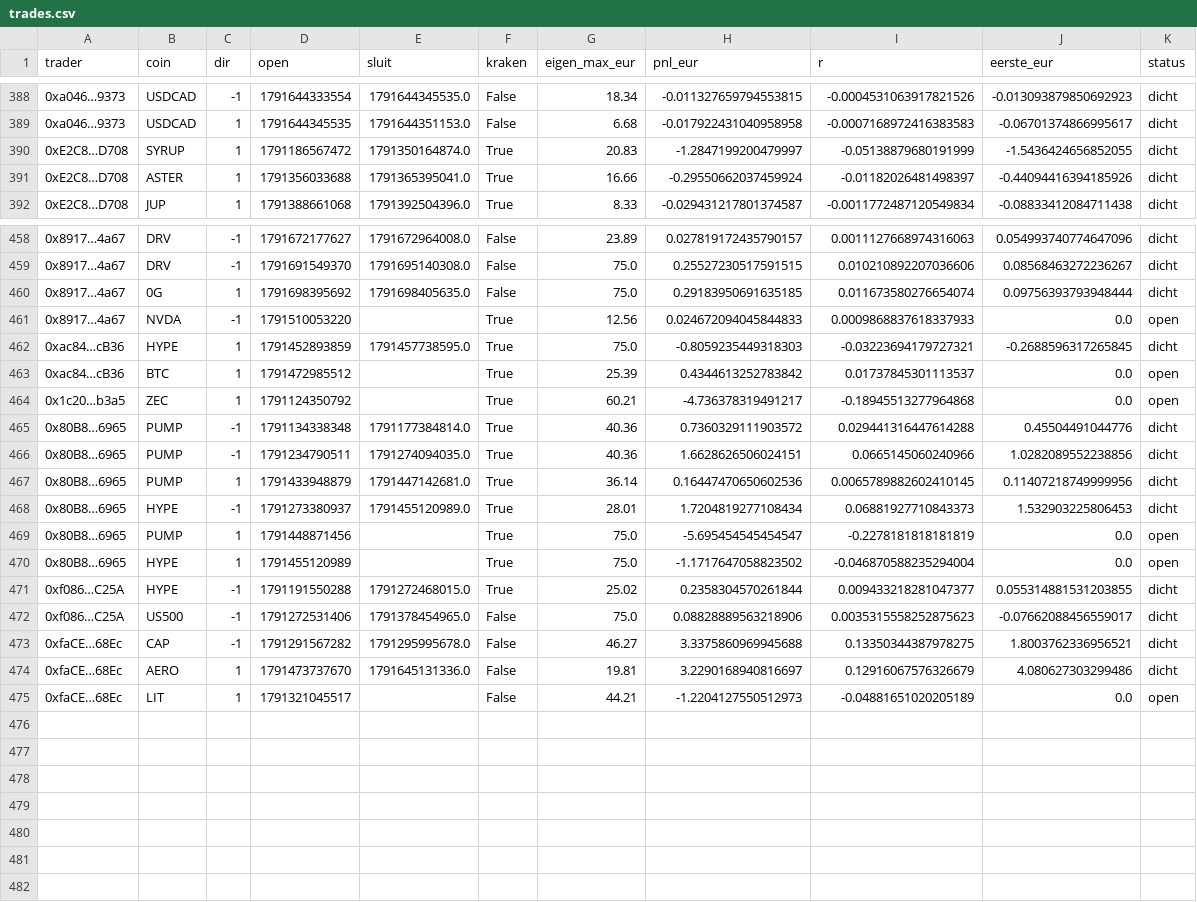
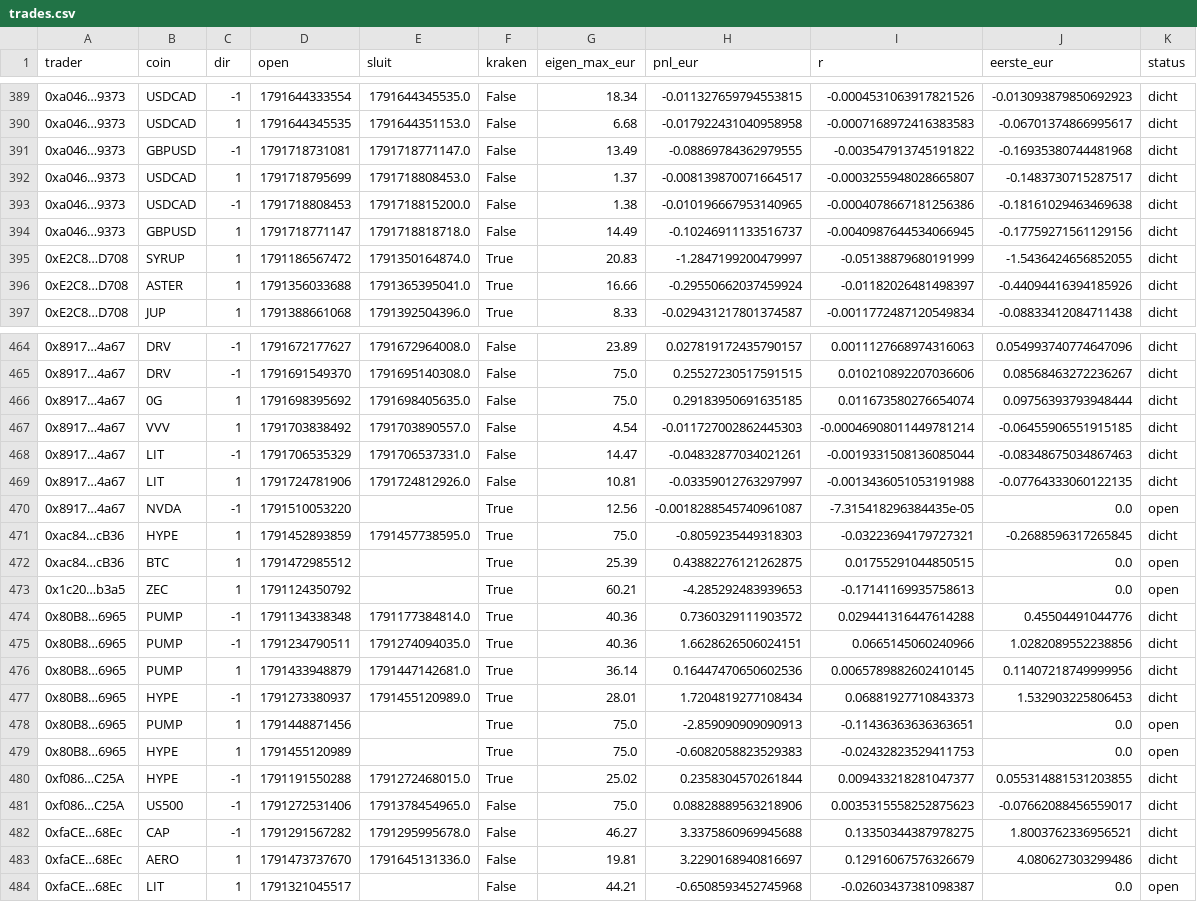
Before and after one commit to mylanreijnen2003-bot/kopieerbot, a CSV file: papierC/top20/trades.csv, drawn as a sheet; only a part is shown, gaps mark what is left out; the diff covers the shown part only.

```diff
--- a/papierC/top20/trades.csv
+++ b/papierC/top20/trades.csv
@@ -389,2 +390,6 @@ trader,coin,dir,open,sluit,kraken,eigen_max_eur,pnl_eur,r,eerste_eur,status
 0xa046…9373,USDCAD,1,1791644345535,1791644351153.0,False,6.68,-0.017922431040958958,-0.0007168972416383583,-0.06701374866995617,dicht
+0xa046…9373,GBPUSD,-1,1791718731081,1791718771147.0,False,13.49,-0.08869784362979555,-0.003547913745191822,-0.16935380744481968,dicht
+0xa046…9373,USDCAD,1,1791718795699,1791718808453.0,False,1.37,-0.008139870071664517,-0.0003255948028665807,-0.1483730715287517,dicht
+0xa046…9373,USDCAD,-1,1791718808453,1791718815200.0,False,1.38,-0.010196667953140965,-0.0004078667181256386,-0.18161029463469638,dicht
+0xa046…9373,GBPUSD,1,1791718771147,1791718818718.0,False,14.49,-0.10246911133516737,-0.0040987644534066945,-0.17759271561129156,dicht
 0xE2C8…D708,SYRUP,1,1791186567472,1791350164874.0,True,20.83,-1.2847199200479997,-0.05138879680191999,-1.5436424656852055,dicht
@@ -460,6 +466,9 @@ trader,coin,dir,open,sluit,kraken,eigen_max_eur,pnl_eur,r,eerste_eur,status
 0x8917…4a67,0G,1,1791698395692,1791698405635.0,False,75.0,0.29183950691635185,0.011673580276654074,0.09756393793948444,dicht
-0x8917…4a67,NVDA,-1,1791510053220,,True,12.56,0.024672094045844833,0.0009868837618337933,0.0,open
+0x8917…4a67,VVV,1,1791703838492,1791703890557.0,False,4.54,-0.011727002862445303,-0.00046908011449781214,-0.06455906551915185,dicht
+0x8917…4a67,LIT,-1,1791706535329,1791706537331.0,False,14.47,-0.04832877034021261,-0.0019331508136085044,-0.08348675034867463,dicht
+0x8917…4a67,LIT,1,1791724781906,1791724812926.0,False,10.81,-0.03359012763297997,-0.0013436051053191988,-0.07764333060122135,dicht
+0x8917…4a67,NVDA,-1,1791510053220,,True,12.56,-0.0018288545740961087,-7.315418296384435e-05,0.0,open
 0xac84…cB36,HYPE,1,1791452893859,1791457738595.0,True,75.0,-0.8059235449318303,-0.03223694179727321,-0.2688596317265845,dicht
-0xac84…cB36,BTC,1,1791472985512,,True,25.39,0.4344613252783842,0.01737845301113537,0.0,open
-0x1c20…b3a5,ZEC,1,1791124350792,,True,60.21,-4.736378319491217,-0.18945513277964868,0.0,open
+0xac84…cB36,BTC,1,1791472985512,,True,25.39,0.43882276121262875,0.01755291044850515,0.0,open
+0x1c20…b3a5,ZEC,1,1791124350792,,True,60.21,-4.285292483939653,-0.17141169935758613,0.0,open
 0x80B8…6965,PUMP,-1,1791134338348,1791177384814.0,True,40.36,0.7360329111903572,0.029441316447614288,0.45504491044776,dicht
@@ -468,4 +477,4 @@ trader,coin,dir,open,sluit,kraken,eigen_max_eur,pnl_eur,r,eerste_eur,status
 0x80B8…6965,HYPE,-1,1791273380937,1791455120989.0,True,28.01,1.7204819277108434,0.06881927710843373,1.532903225806453,dicht
-0x80B8…6965,PUMP,1,1791448871456,,True,75.0,-5.695454545454547,-0.2278181818181819,0.0,open
-0x80B8…6965,HYPE,1,1791455120989,,True,75.0,-1.1717647058823502,-0.046870588235294004,0.0,open
+0x80B8…6965,PUMP,1,1791448871456,,True,75.0,-2.859090909090913,-0.11436363636363651,0.0,open
+0x80B8…6965,HYPE,1,1791455120989,,True,75.0,-0.6082058823529383,-0.02432823529411753,0.0,open
 0xf086…C25A,HYPE,-1,1791191550288,1791272468015.0,True,25.02,0.2358304570261844,0.009433218281047377,0.055314881531203855,dicht
@@ -474,2 +483,2 @@ trader,coin,dir,open,sluit,kraken,eigen_max_eur,pnl_eur,r,eerste_eur,status
 0xfaCE…68Ec,AERO,1,1791473737670,1791645131336.0,False,19.81,3.2290168940816697,0.12916067576326679,4.080627303299486,dicht
-0xfaCE…68Ec,LIT,1,1791321045517,,False,44.21,-1.2204127550512973,-0.04881651020205189,0.0,open
+0xfaCE…68Ec,LIT,1,1791321045517,,False,44.21,-0.6508593452745968,-0.02603437381098387,0.0,open
```
Also changed, not shown: 2 added rows and 26 edited cells elsewhere in this file, papierC/geschiedenis.csv, papierC/rnd20/geschiedenis.csv, 9 other files.
